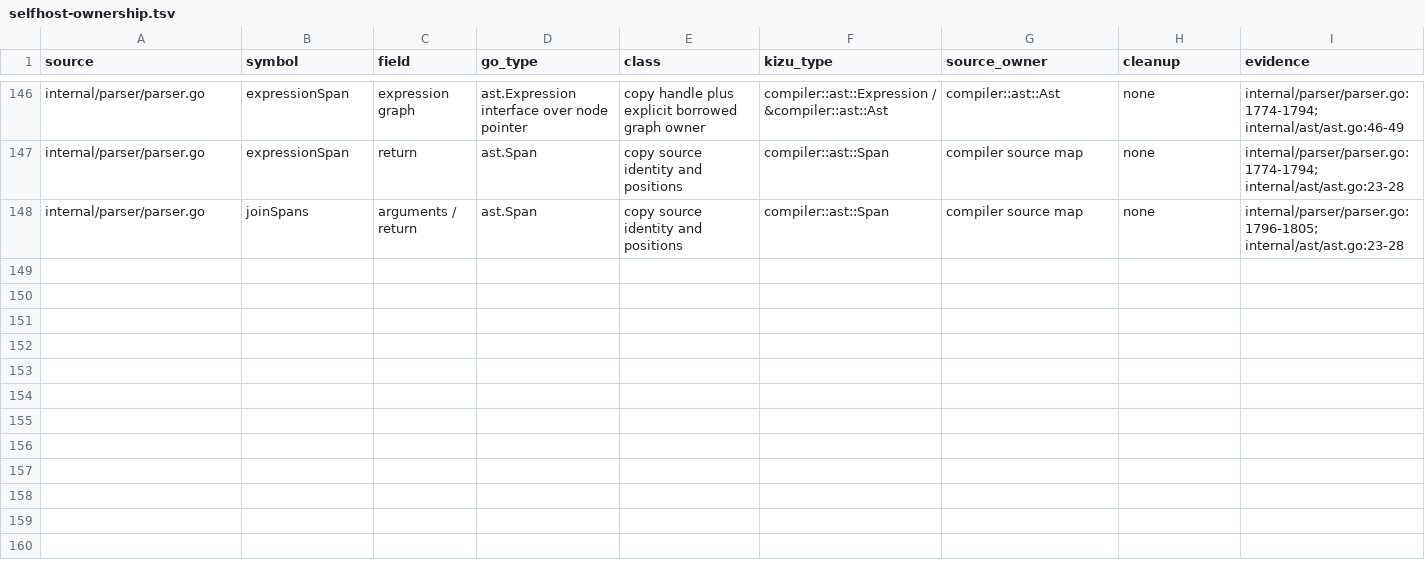
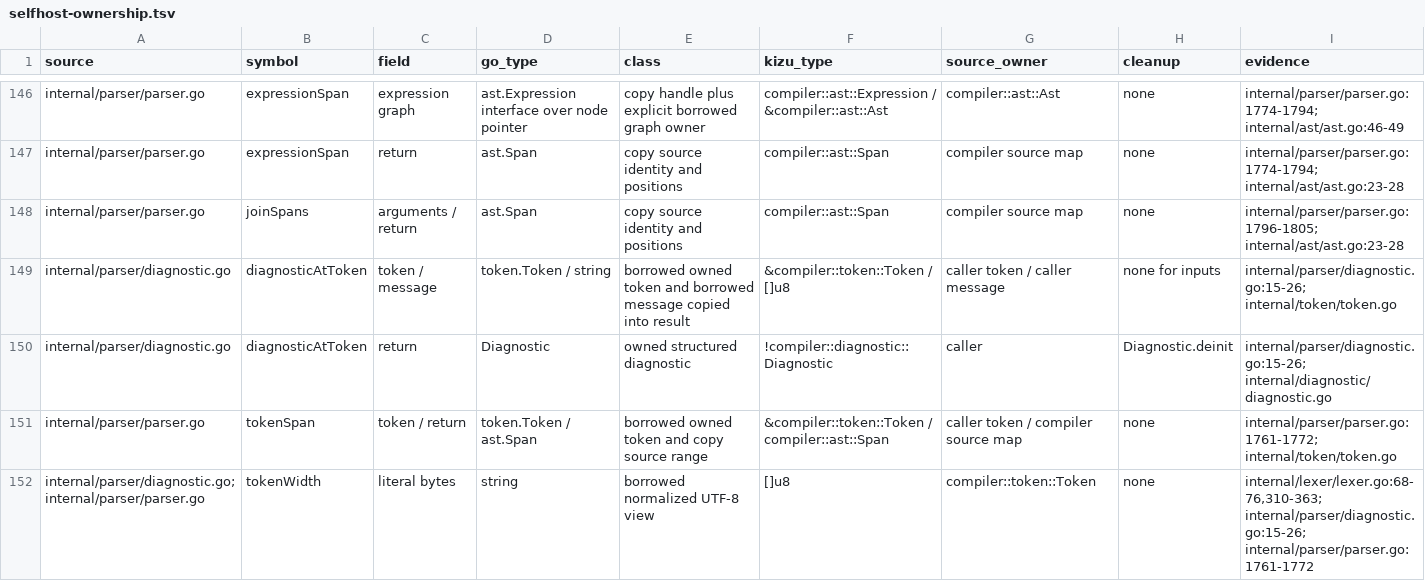
Before and after one commit to kizu-lang/kizu, a TSV file: docs/selfhost-ownership.tsv, drawn as a sheet; only a part is shown, gaps mark what is left out; the diff names each change by its address in the sheet, - before the commit and + after, or states it on an @@ line.

Commit message:
Port parser token spans

```diff
--- a/docs/selfhost-ownership.tsv
+++ b/docs/selfhost-ownership.tsv
+row 149: internal/parser/diagnostic.go | diagnosticAtToken | token / message | token.Token / string | borrowed owned token and borrowed message copied into result | &compiler::token::Token / []u8 | caller token / caller message | none for inputs | internal/parser/diagnostic.go:15-26; internal/token/token.go
+row 150: internal/parser/diagnostic.go | diagnosticAtToken | return | Diagnostic | owned structured diagnostic | !compiler::diagnostic::Diagnostic | caller | Diagnostic.deinit | internal/parser/diagnostic.go:15-26; internal/diagnostic/diagnostic.go
+row 151: internal/parser/parser.go | tokenSpan | token / return | token.Token / ast.Span | borrowed owned token and copy source range | &compiler::token::Token / compiler::ast::Span | caller token / compiler source map | none | internal/parser/parser.go:1761-1772; internal/token/token.go
+row 152: internal/parser/diagnostic.go; internal/parser/parser.go | tokenWidth | literal bytes | string | borrowed normalized UTF-8 view | []u8 | compiler::token::Token | none | internal/lexer/lexer.go:68-76,310-363; internal/parser/diagnostic.go:15-26; internal/parser/parser.go:1761-1772
```
Also changed, not shown: 1 other file.
